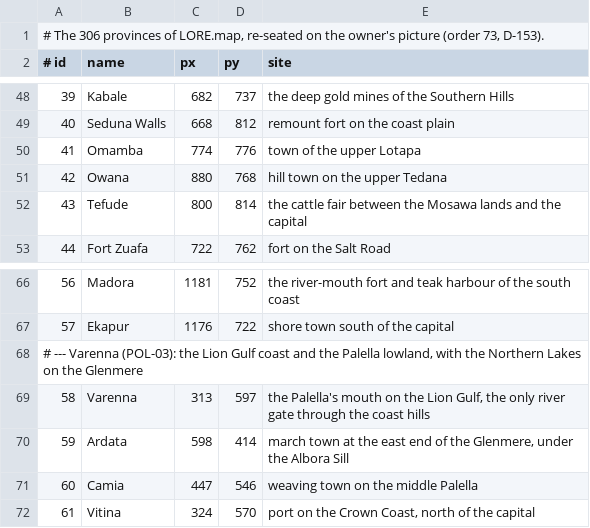
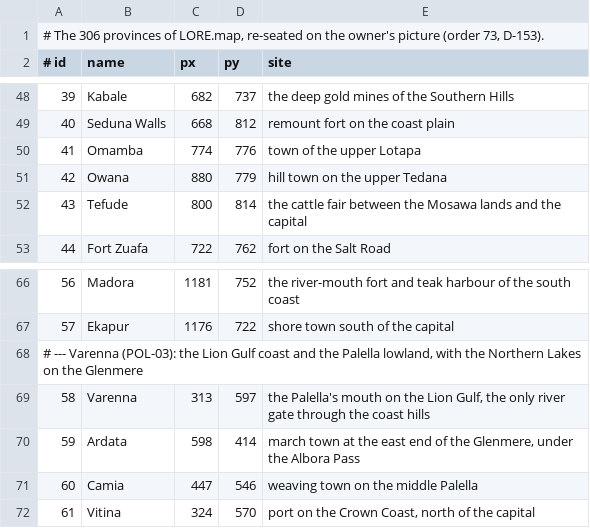
Before and after one commit to dawitn672-ui/Ardan, a TSV file: docs/design/m1/design/seats.tsv, drawn as a sheet; only a part is shown, gaps mark what is left out; the diff covers the shown part only.

```diff
--- a/docs/design/m1/design/seats.tsv
+++ b/docs/design/m1/design/seats.tsv
@@ -50,3 +50,3 @@
 41	Omamba	774	776	town of the upper Lotapa
-42	Owana	880	768	hill town on the upper Tedana
+42	Owana	880	779	hill town on the upper Tedana
 43	Tefude	800	814	the cattle fair between the Mosawa lands and the capital
@@ -69,3 +69,3 @@
 58	Varenna	313	597	the Palella's mouth on the Lion Gulf, the only river gate through the coast hills
-59	Ardata	598	414	march town at the east end of the Glenmere, under the Albora Sill
+59	Ardata	598	414	march town at the east end of the Glenmere, under the Albora Pass
 60	Camia	447	546	weaving town on the middle Palella
```
Also changed, not shown: 13 edited cells elsewhere in this file, 11 other files.
